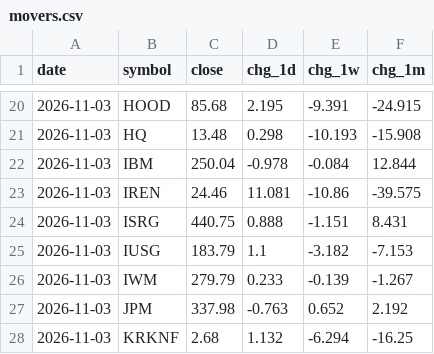
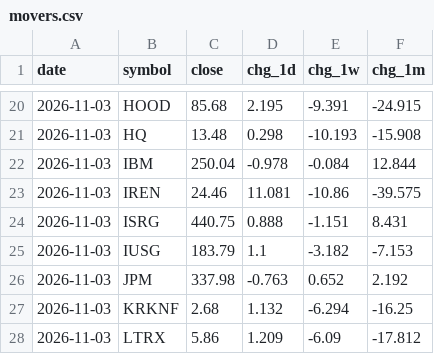
Before and after one commit to dmartindem/portfolio-automation, a CSV file: data/movers.csv, drawn as a sheet; only a part is shown, gaps mark what is left out; the shorter side is filled out with more unchanged rows.

```diff
--- a/data/movers.csv
+++ b/data/movers.csv
@@ -25,3 +25,2 @@ date,symbol,close,chg_1d,chg_1w,chg_1m
 2026-11-03,IUSG,183.79,1.1,-3.182,-7.153
-2026-11-03,IWM,279.79,0.233,-0.139,-1.267
 2026-11-03,JPM,337.98,-0.763,0.652,2.192
```
Also changed, not shown: 1 other file.
